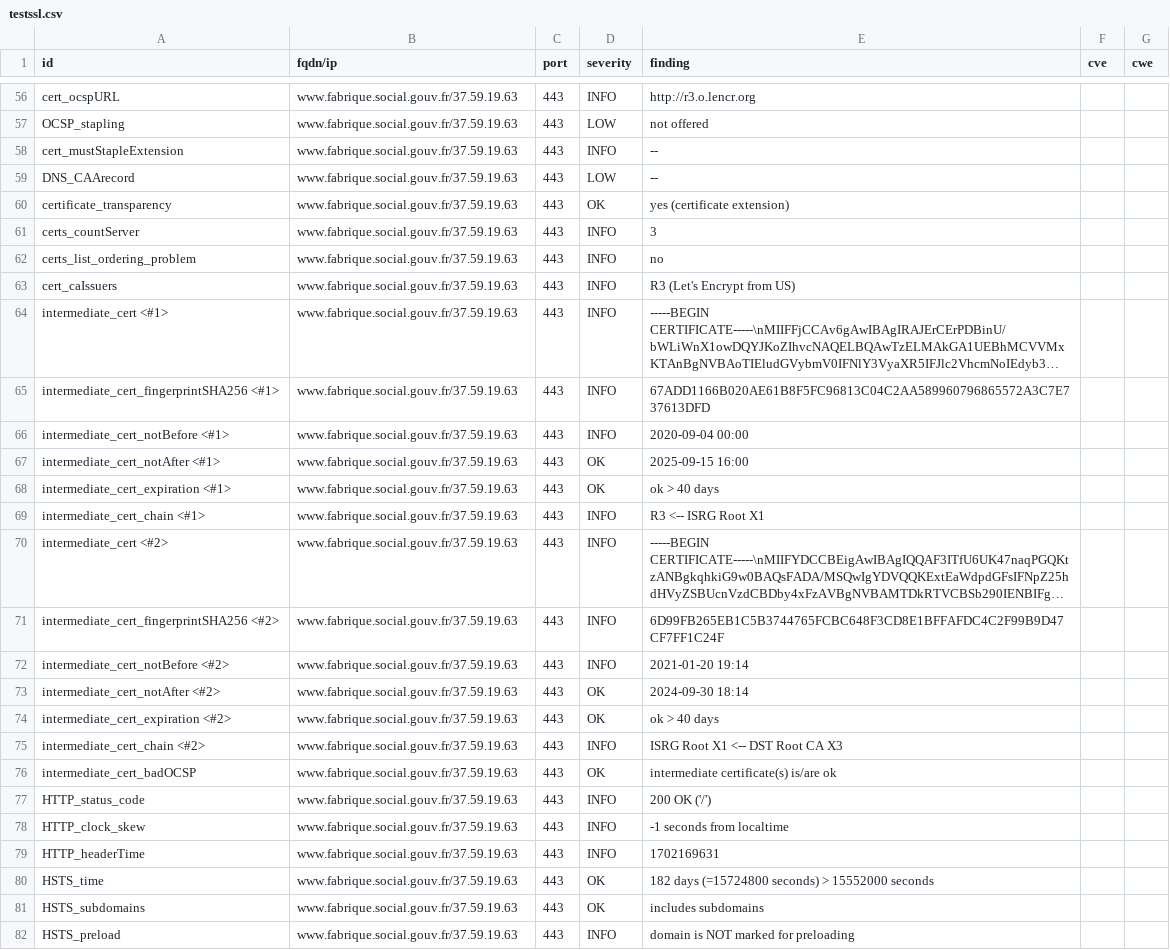
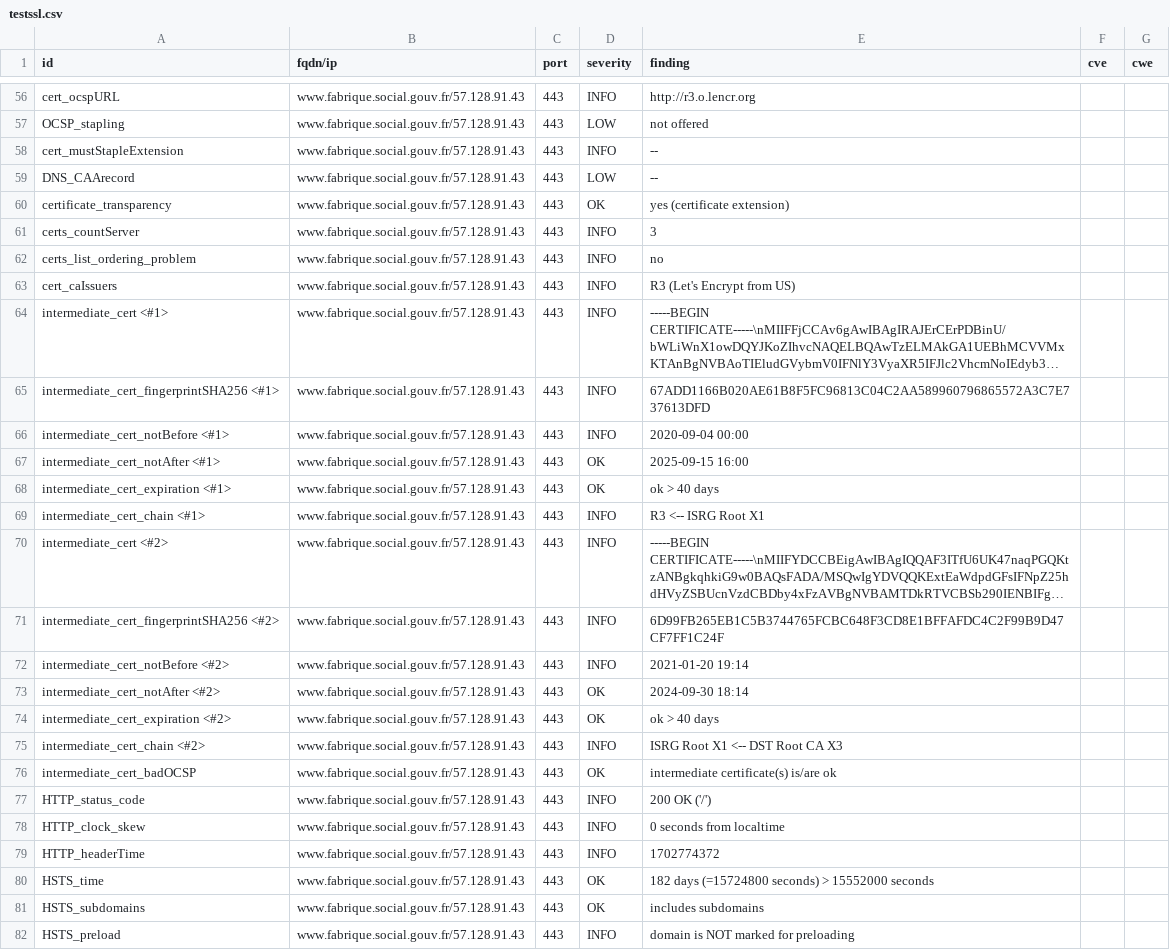
Before and after one commit to villesinternet/dashlord-collectivites, a CSV file: results/aHR0cHM6Ly93d3cuZmFicmlxdWUuc29jaWFsLmdvdXYuZnI=/testssl.csv, drawn as a sheet; only a part is shown, gaps mark what is left out; long unchanged cells end in …; the diff covers the shown part only; the diff names each change by its address in the sheet, - before the commit and + after, or states it on an @@ line.

Commit message:
update: https://www.fabrique.social.gouv.fr

```diff
--- a/results/aHR0cHM6Ly93d3cuZmFicmlxdWUuc29jaWFsLmdvdXYuZnI=/testssl.csv
+++ b/results/aHR0cHM6Ly93d3cuZmFicmlxdWUuc29jaWFsLmdvdXYuZnI=/testssl.csv
-B56:B82 (fqdn/ip): www.fabrique.social.gouv.fr/37.59.19.63
+B56:B82 (fqdn/ip): www.fabrique.social.gouv.fr/57.128.91.43
-E78 (finding): -1 seconds from localtime
+E78 (finding): 0 seconds from localtime
-E79 (finding): 1702169631
+E79 (finding): 1702774372
```
Also changed, not shown: 130 edited cells elsewhere in this file, 15 other files.
